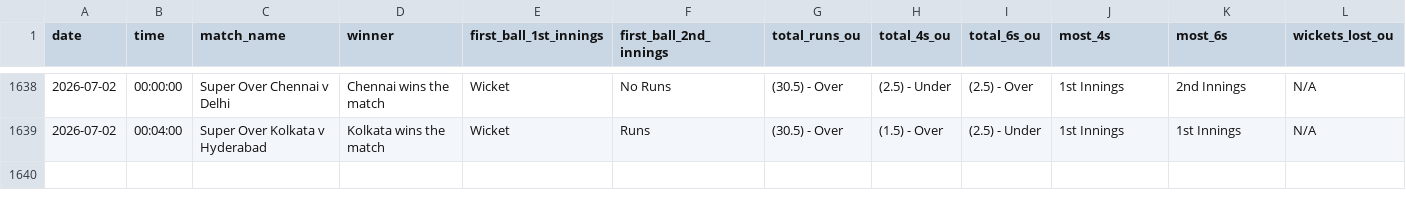
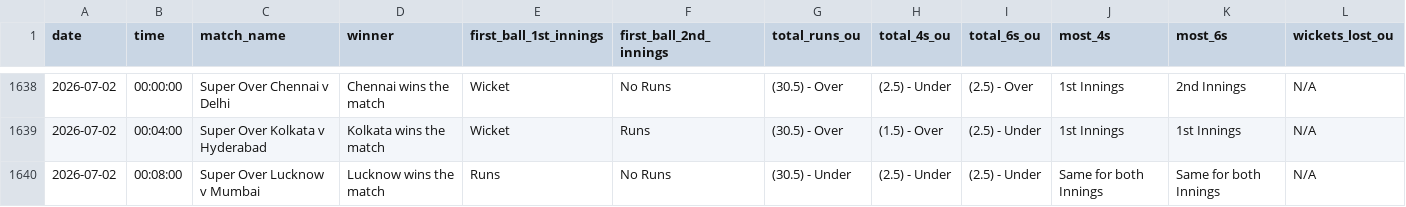
Before and after one commit to NorajChathuranga/STBet-Tracker, a CSV file: data/cricket_superover_summary.csv, drawn as a sheet; only a part is shown, gaps mark what is left out; rows hold the shown columns only; the diff names each change by its address in the sheet, - before the commit and + after, or states it on an @@ line.

Commit message:
Auto-update match records (VM source)

```diff
--- a/data/cricket_superover_summary.csv
+++ b/data/cricket_superover_summary.csv
+row 1640: 2026-07-02 | 00:08:00 | Super Over Lucknow v Mumbai | Lucknow wins the match | Runs | No Runs | (30.5) - Under | (2.5) - Under | (2.5) - Under | Same for both Innings | Same for both Innings | N/A
```
Also changed, not shown: 5 other files.
